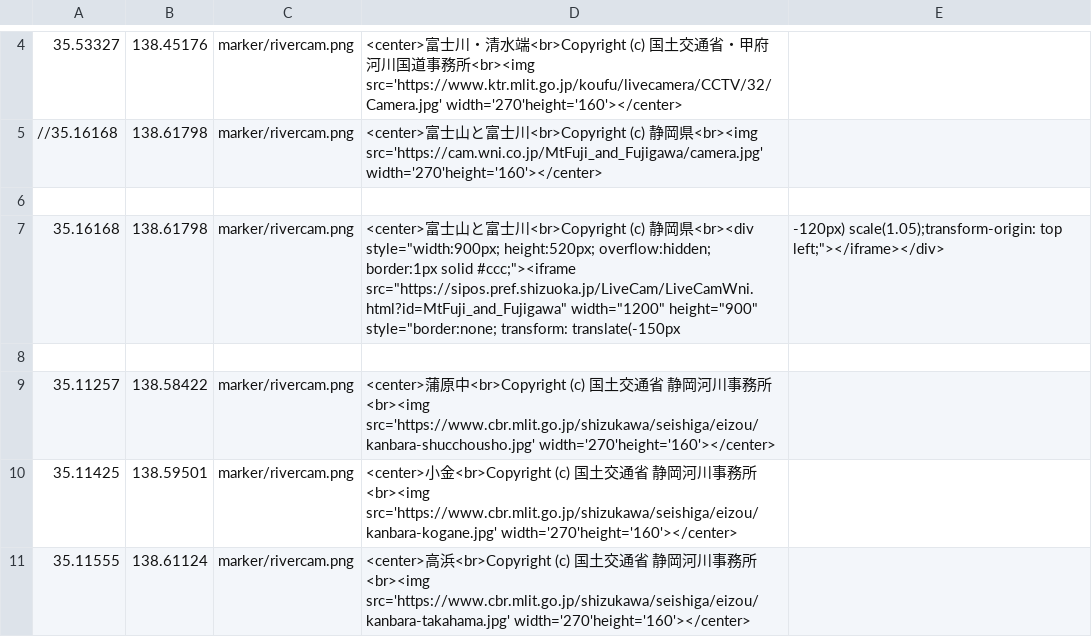
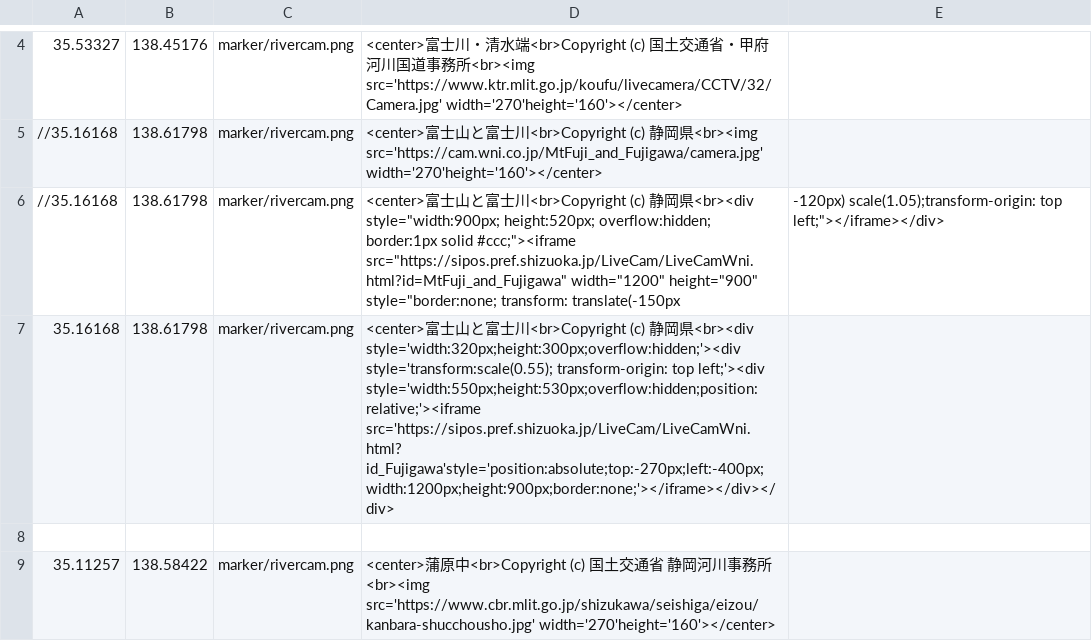
Before and after one commit to shibakin507/-NAVI, a CSV file: data/newrivercam.csv, drawn as a sheet; only a part is shown, gaps mark what is left out; the shorter side is filled out with more unchanged rows.

Commit message:
Update newrivercam.csv

```diff
--- a/data/newrivercam.csv
+++ b/data/newrivercam.csv
@@ -5,4 +5,4 @@
 //35.16168,138.61798,marker/rivercam.png,<center>富士山と富士川<br>Copyright (c) 静岡県<br><img src='https://cam.wni.co.jp/MtFuji_and_Fujigawa/camera.jpg' width='270'height='160'></center>
-
-35.16168,138.61798,marker/rivercam.png,<center>富士山と富士川<br>Copyright (c) 静岡県<br><div style="width:900px; height:520px; overflow:hidden; border:1px solid #ccc;"><iframe src="https://sipos.pref.shizuoka.jp/LiveCam/LiveCamWni.html?id=MtFuji_and_Fujigawa" width="1200" height="900" style="border:none; transform: translate(-150px, -120px) scale(1.05);transform-origin: top left;"></iframe></div>
+//35.16168,138.61798,marker/rivercam.png,<center>富士山と富士川<br>Copyright (c) 静岡県<br><div style="width:900px; height:520px; overflow:hidden; border:1px solid #ccc;"><iframe src="https://sipos.pref.shizuoka.jp/LiveCam/LiveCamWni.html?id=MtFuji_and_Fujigawa" width="1200" height="900" style="border:none; transform: translate(-150px, -120px) scale(1.05);transform-origin: top left;"></iframe></div>
+35.16168,138.61798,marker/rivercam.png,<center>富士山と富士川<br>Copyright (c) 静岡県<br><div style='width:320px;height:300px;overflow:hidden;'><div style='transform:scale(0.55); transform-origin: top left;'><div style='width:550px;height:530px;overflow:hidden;position:relative;'><iframe src='https://sipos.pref.shizuoka.jp/LiveCam/LiveCamWni.html? id_Fujigawa'style='position:absolute;top:-270px;left:-400px;width:1200px;height:900px;border:none;'></iframe></div></div>
 
```
